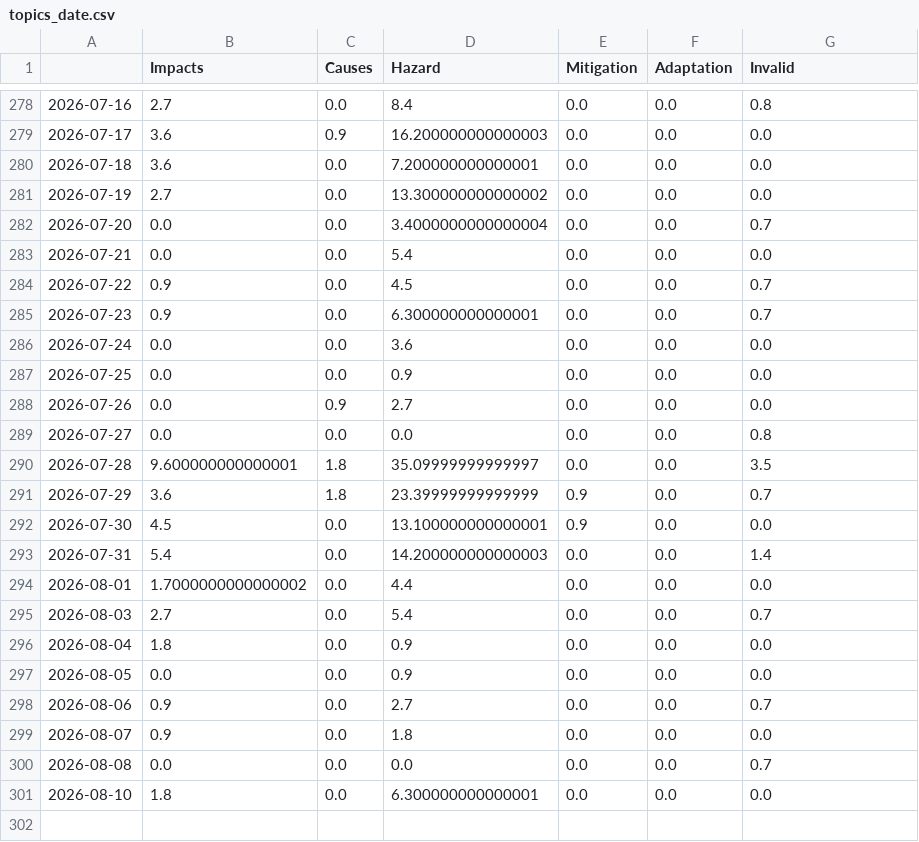
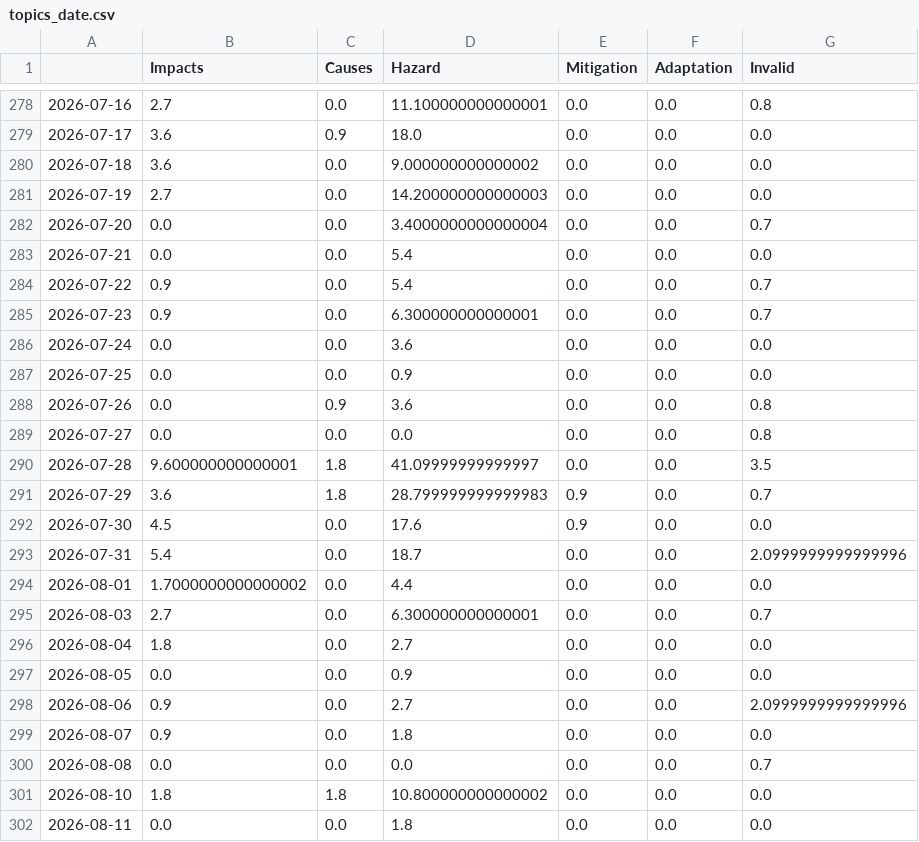
Before and after one commit to tg-news/EarthquakeIsComing, a CSV file: csv/topics_date.csv, drawn as a sheet; only a part is shown, gaps mark what is left out; the diff covers the shown part only.

```diff
--- a/csv/topics_date.csv
+++ b/csv/topics_date.csv
@@ -278,8 +278,8 @@
-2026-07-16,2.7,0.0,8.4,0.0,0.0,0.8
-2026-07-17,3.6,0.9,16.200000000000003,0.0,0.0,0.0
-2026-07-18,3.6,0.0,7.200000000000001,0.0,0.0,0.0
-2026-07-19,2.7,0.0,13.300000000000002,0.0,0.0,0.0
+2026-07-16,2.7,0.0,11.100000000000001,0.0,0.0,0.8
+2026-07-17,3.6,0.9,18.0,0.0,0.0,0.0
+2026-07-18,3.6,0.0,9.000000000000002,0.0,0.0,0.0
+2026-07-19,2.7,0.0,14.200000000000003,0.0,0.0,0.0
 2026-07-20,0.0,0.0,3.4000000000000004,0.0,0.0,0.7
 2026-07-21,0.0,0.0,5.4,0.0,0.0,0.0
-2026-07-22,0.9,0.0,4.5,0.0,0.0,0.7
+2026-07-22,0.9,0.0,5.4,0.0,0.0,0.7
 2026-07-23,0.9,0.0,6.300000000000001,0.0,0.0,0.7
@@ -287,15 +287,16 @@
 2026-07-25,0.0,0.0,0.9,0.0,0.0,0.0
-2026-07-26,0.0,0.9,2.7,0.0,0.0,0.0
+2026-07-26,0.0,0.9,3.6,0.0,0.0,0.8
 2026-07-27,0.0,0.0,0.0,0.0,0.0,0.8
-2026-07-28,9.600000000000001,1.8,35.09999999999997,0.0,0.0,3.5
-2026-07-29,3.6,1.8,23.39999999999999,0.9,0.0,0.7
-2026-07-30,4.5,0.0,13.100000000000001,0.9,0.0,0.0
-2026-07-31,5.4,0.0,14.200000000000003,0.0,0.0,1.4
+2026-07-28,9.600000000000001,1.8,41.09999999999997,0.0,0.0,3.5
+2026-07-29,3.6,1.8,28.799999999999983,0.9,0.0,0.7
+2026-07-30,4.5,0.0,17.6,0.9,0.0,0.0
+2026-07-31,5.4,0.0,18.7,0.0,0.0,2.0999999999999996
 2026-08-01,1.7000000000000002,0.0,4.4,0.0,0.0,0.0
-2026-08-03,2.7,0.0,5.4,0.0,0.0,0.7
-2026-08-04,1.8,0.0,0.9,0.0,0.0,0.0
+2026-08-03,2.7,0.0,6.300000000000001,0.0,0.0,0.7
+2026-08-04,1.8,0.0,2.7,0.0,0.0,0.0
 2026-08-05,0.0,0.0,0.9,0.0,0.0,0.0
-2026-08-06,0.9,0.0,2.7,0.0,0.0,0.7
+2026-08-06,0.9,0.0,2.7,0.0,0.0,2.0999999999999996
 2026-08-07,0.9,0.0,1.8,0.0,0.0,0.0
 2026-08-08,0.0,0.0,0.0,0.0,0.0,0.7
-2026-08-10,1.8,0.0,6.300000000000001,0.0,0.0,0.0
+2026-08-10,1.8,1.8,10.800000000000002,0.0,0.0,0.0
+2026-08-11,0.0,0.0,1.8,0.0,0.0,0.0
```
Also changed, not shown: 95 edited cells elsewhere in this file, 5 other files.
